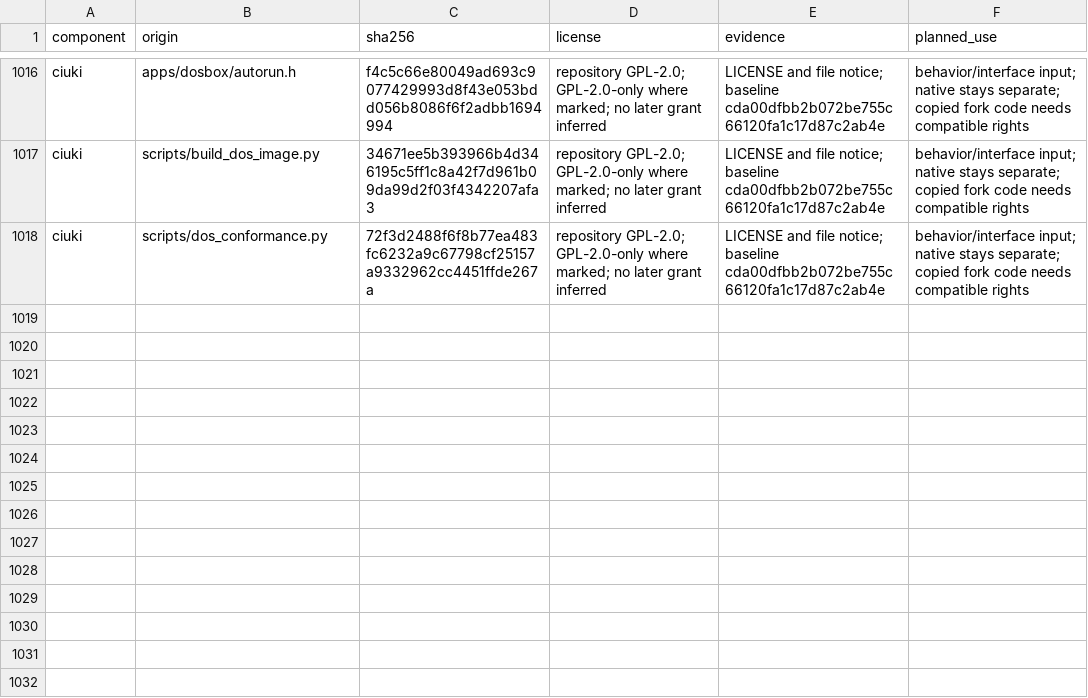
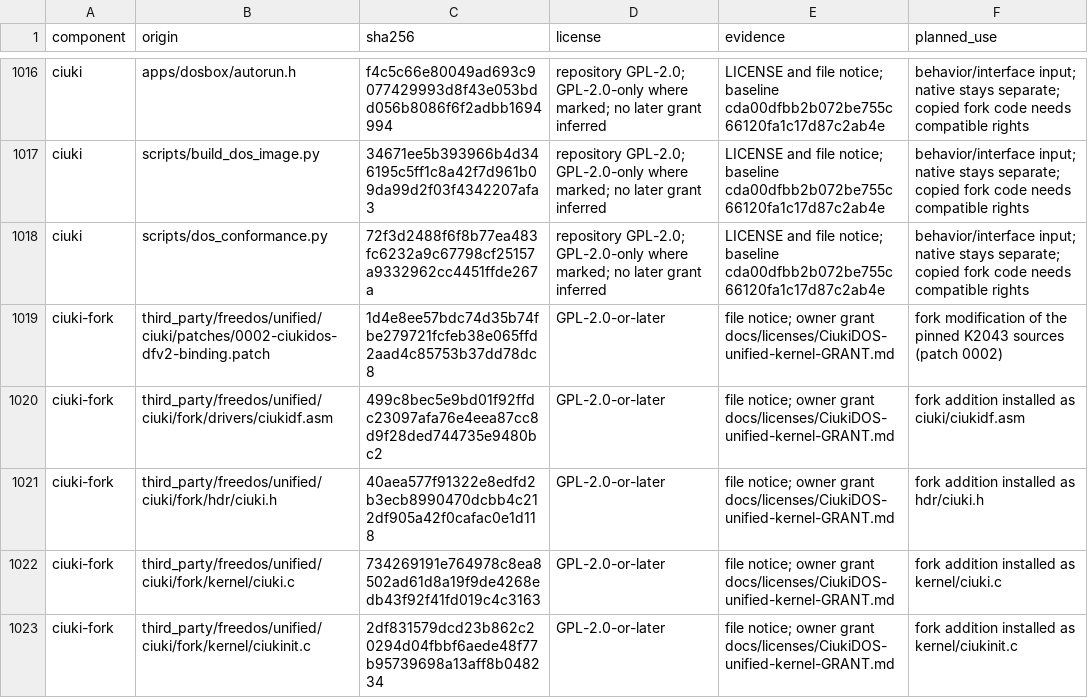
Before and after one commit to PeronSlayer/CiukiOS, a TSV file: docs/design/unified-dos-licenses.tsv, drawn as a sheet; only a part is shown, gaps mark what is left out; the diff names each change by its address in the sheet, - before the commit and + after, or states it on an @@ line.

```diff
--- a/docs/design/unified-dos-licenses.tsv
+++ b/docs/design/unified-dos-licenses.tsv
+row 1019: ciuki-fork | third_party/freedos/unified/ciuki/patches/0002-ciukidos-dfv2-binding.patch | 1d4e8ee57bdc74d35b74fbe279721fcfeb38e065ffd2aad4c85753b37dd78dc8 | GPL-2.0-or-later | file notice; owner grant docs/licenses/CiukiDOS-unified-kernel-GRANT.md | fork modification of the pinned K2043 sources (patch 0002)
+row 1020: ciuki-fork | third_party/freedos/unified/ciuki/fork/drivers/ciukidf.asm | 499c8bec5e9bd01f92ffdc23097afa76e4eea87cc8d9f28ded744735e9480bc2 | GPL-2.0-or-later | file notice; owner grant docs/licenses/CiukiDOS-unified-kernel-GRANT.md | fork addition installed as ciuki/ciukidf.asm
+row 1021: ciuki-fork | third_party/freedos/unified/ciuki/fork/hdr/ciuki.h | 40aea577f91322e8edfd2b3ecb8990470dcbb4c212df905a42f0cafac0e1d118 | GPL-2.0-or-later | file notice; owner grant docs/licenses/CiukiDOS-unified-kernel-GRANT.md | fork addition installed as hdr/ciuki.h
+row 1022: ciuki-fork | third_party/freedos/unified/ciuki/fork/kernel/ciuki.c | 734269191e764978c8ea8502ad61d8a19f9de4268edb43f92f41fd019c4c3163 | GPL-2.0-or-later | file notice; owner grant docs/licenses/CiukiDOS-unified-kernel-GRANT.md | fork addition installed as kernel/ciuki.c
+row 1023: ciuki-fork | third_party/freedos/unified/ciuki/fork/kernel/ciukinit.c | 2df831579dcd23b862c20294d04fbbf6aede48f77b95739698a13aff8b048234 | GPL-2.0-or-later | file notice; owner grant docs/licenses/CiukiDOS-unified-kernel-GRANT.md | fork addition installed as kernel/ciukinit.c
```
Also changed, not shown: 32 other files.
